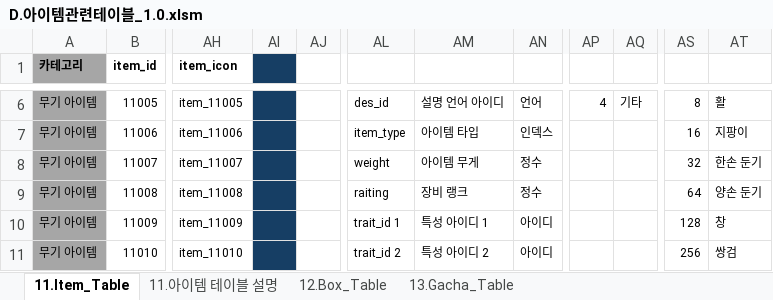
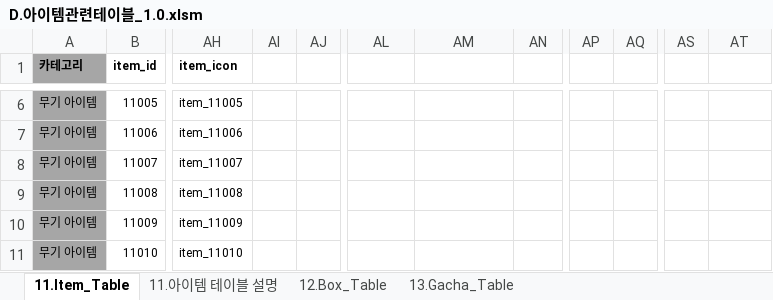
Before and after one commit to kauthor/FluffyDiscatDevelop, an Excel workbook: Plan/Table/D.아이템관련테이블_1.0.xlsm, sheet 11.Item_Table, drawn as a sheet; only a part is shown, gaps mark what is left out; values as stored, in another font and other column widths than the file's, no borders; the diff covers the shown part only; the diff names each change by its address in the sheet, - before the commit and + after, or states it on an @@ line.

```diff
--- a/Plan/Table/D.아이템관련테이블_1.0.xlsm (sheet 11.Item_Table)
+++ b/Plan/Table/D.아이템관련테이블_1.0.xlsm (sheet 11.Item_Table)
-AI1:AI11 fill: #163E64
+AI1:AI11 fill: none
-AL6: des_id
+AL6: (empty)
-AM6: 설명 언어 아이디
+AM6: (empty)
-AN6: 언어
+AN6: (empty)
-AP6: 4
+AP6: (empty)
-AQ6: 기타
+AQ6: (empty)
-AS6: 8
+AS6: (empty)
-AT6: 활
+AT6: (empty)
-AL7: item_type
+AL7: (empty)
-AM7: 아이템 타입
+AM7: (empty)
-AN7: 인덱스
+AN7: (empty)
-AS7: 16
+AS7: (empty)
-AT7: 지팡이
+AT7: (empty)
-AL8: weight
+AL8: (empty)
-AM8: 아이템 무게
+AM8: (empty)
-AN8:AN9: 정수
+AN8:AN9: (empty)
-AS8: 32
+AS8: (empty)
-AT8: 한손 둔기
+AT8: (empty)
-AL9: raiting
+AL9: (empty)
-AM9: 장비 랭크
+AM9: (empty)
-AS9: 64
+AS9: (empty)
-AT9: 양손 둔기
+AT9: (empty)
-AL10: trait_id 1
+AL10: (empty)
-AM10: 특성 아이디 1
+AM10: (empty)
-AN10:AN11: 아이디
+AN10:AN11: (empty)
-AS10: 128
+AS10: (empty)
-AT10: 창
+AT10: (empty)
-AL11: trait_id 2
+AL11: (empty)
-AM11: 특성 아이디 2
+AM11: (empty)
-AS11: 256
+AS11: (empty)
-AT11: 쌍검
+AT11: (empty)
```
Also changed, not shown: 11 added rows, 39 removed rows, 165 edited cells, cell formats and merged cells elsewhere in this sheet, sheet 11.아이템 테이블 설명, formulas that keep their value, Plan/Table/B.캐릭터 관련 테이블1.0.xlsm.
